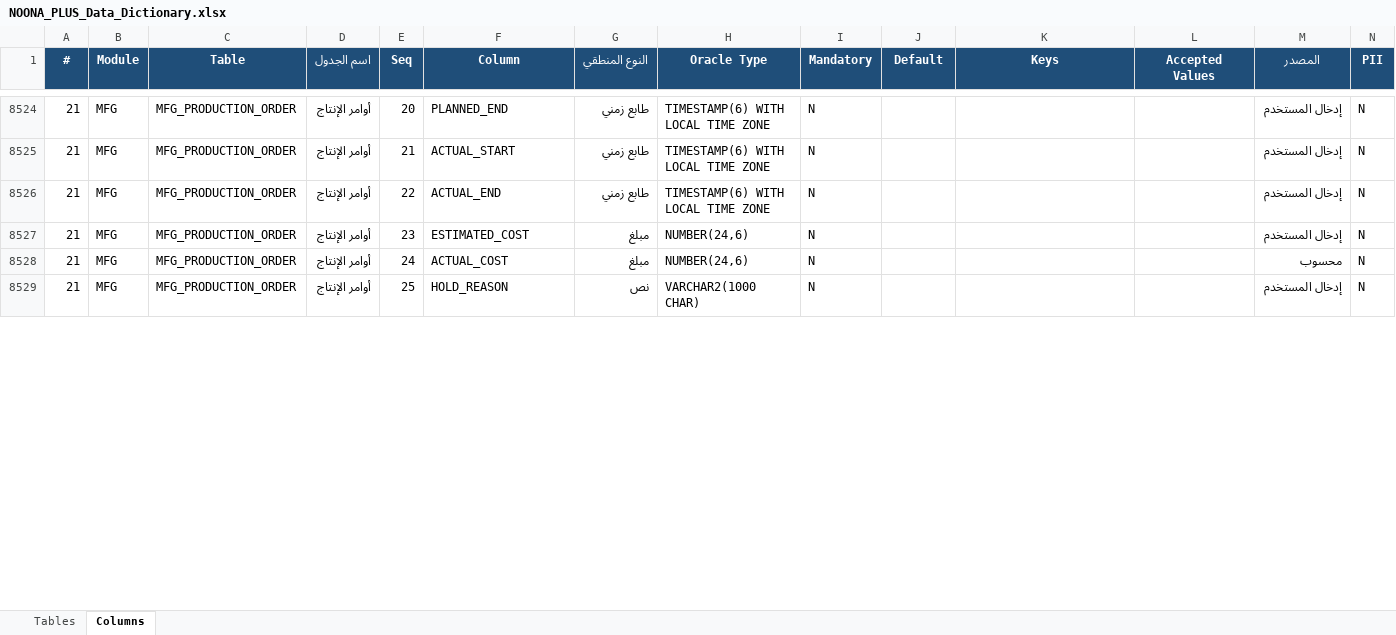
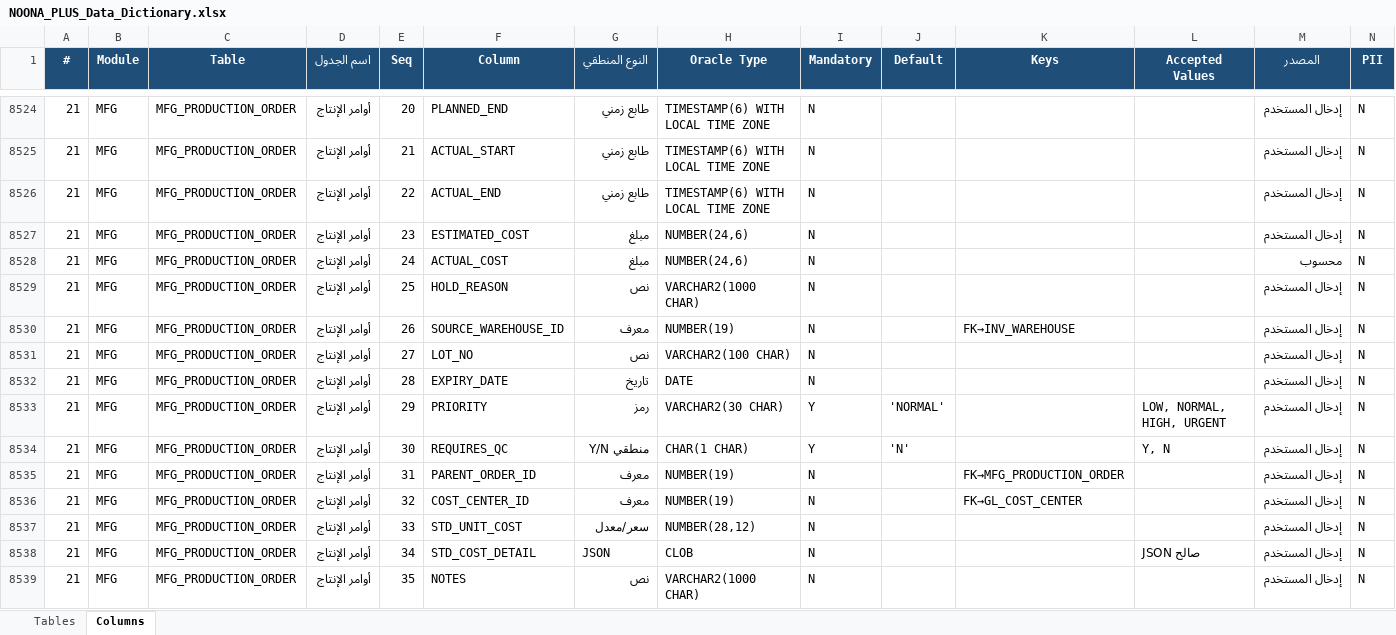
Before and after one commit to osamasayed578-design/noona-plus-26, an Excel workbook: docs/data-dictionary/NOONA_PLUS_Data_Dictionary.xlsx, sheet Columns, drawn as a sheet; only a part is shown, gaps mark what is left out; values as stored, in another font and other column widths than the file's, no borders; rows hold the shown columns only; the diff covers the shown part only; the diff names each change by its address in the sheet, - before the commit and + after, or states it on an @@ line.

```diff
--- a/docs/data-dictionary/NOONA_PLUS_Data_Dictionary.xlsx (sheet Columns)
+++ b/docs/data-dictionary/NOONA_PLUS_Data_Dictionary.xlsx (sheet Columns)
+row 8530: 21 | MFG | MFG_PRODUCTION_ORDER | أوامر الإنتاج | 26 | SOURCE_WAREHOUSE_ID | معرف | NUMBER(19) | N |  | FK→INV_WAREHOUSE |  | إدخال المستخدم | N
+row 8531: 21 | MFG | MFG_PRODUCTION_ORDER | أوامر الإنتاج | 27 | LOT_NO | نص | VARCHAR2(100 CHAR) | N |  |  |  | إدخال المستخدم | N
+row 8532: 21 | MFG | MFG_PRODUCTION_ORDER | أوامر الإنتاج | 28 | EXPIRY_DATE | تاريخ | DATE | N |  |  |  | إدخال المستخدم | N
+row 8533: 21 | MFG | MFG_PRODUCTION_ORDER | أوامر الإنتاج | 29 | PRIORITY | رمز | VARCHAR2(30 CHAR) | Y | 'NORMAL' |  | LOW, NORMAL, HIGH, URGENT | إدخال المستخدم | N
+row 8534: 21 | MFG | MFG_PRODUCTION_ORDER | أوامر الإنتاج | 30 | REQUIRES_QC | منطقي Y/N | CHAR(1 CHAR) | Y | 'N' |  | Y, N | إدخال المستخدم | N
+row 8535: 21 | MFG | MFG_PRODUCTION_ORDER | أوامر الإنتاج | 31 | PARENT_ORDER_ID | معرف | NUMBER(19) | N |  | FK→MFG_PRODUCTION_ORDER |  | إدخال المستخدم | N
+row 8536: 21 | MFG | MFG_PRODUCTION_ORDER | أوامر الإنتاج | 32 | COST_CENTER_ID | معرف | NUMBER(19) | N |  | FK→GL_COST_CENTER |  | إدخال المستخدم | N
+row 8537: 21 | MFG | MFG_PRODUCTION_ORDER | أوامر الإنتاج | 33 | STD_UNIT_COST | سعر/معدل | NUMBER(28,12) | N |  |  |  | إدخال المستخدم | N
+row 8538: 21 | MFG | MFG_PRODUCTION_ORDER | أوامر الإنتاج | 34 | STD_COST_DETAIL | JSON | CLOB | N |  |  | JSON صالح | إدخال المستخدم | N
+row 8539: 21 | MFG | MFG_PRODUCTION_ORDER | أوامر الإنتاج | 35 | NOTES | نص | VARCHAR2(1000 CHAR) | N |  |  |  | إدخال المستخدم | N
```
Also changed, not shown: 20 added rows and 39 edited cells elsewhere in this sheet, sheet Tables, 18 other files.
